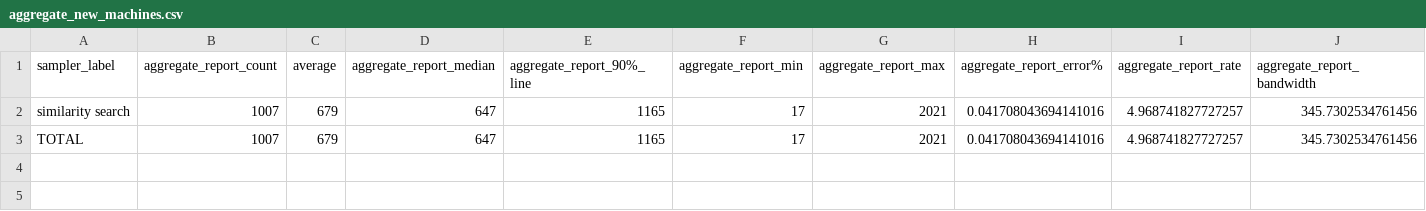
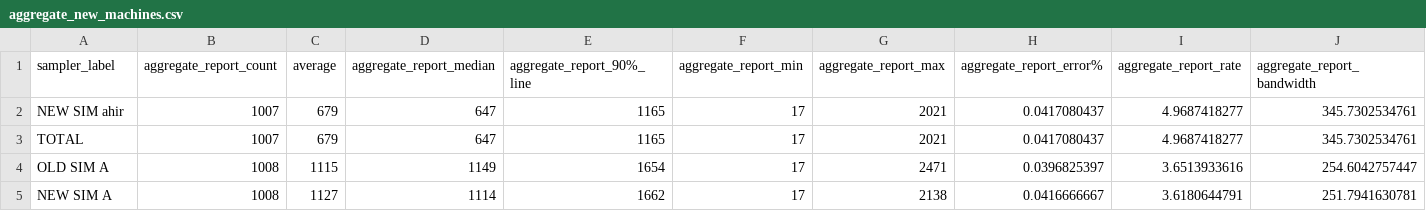
Before and after one commit to MTG/freesound, a CSV file: _sandbox/load_testing/new_similarity/aggregate_new_machines.csv, drawn as a sheet.

Commit message:
Edit similarity load test file

```diff
--- a/_sandbox/load_testing/new_similarity/aggregate_new_machines.csv
+++ b/_sandbox/load_testing/new_similarity/aggregate_new_machines.csv
@@ -1,3 +1,5 @@
 sampler_label,aggregate_report_count,average,aggregate_report_median,aggregate_report_90%_line,aggregate_report_min,aggregate_report_max,aggregate_report_error%,aggregate_report_rate,aggregate_report_bandwidth
-similarity search,1007,679,647,1165,17,2021,0.041708043694141016,4.968741827727257,345.7302534761456
-TOTAL,1007,679,647,1165,17,2021,0.041708043694141016,4.968741827727257,345.7302534761456
+NEW SIM ahir,1007,679,647,1165,17,2021,0.0417080437,4.9687418277,345.7302534761
+TOTAL,1007,679,647,1165,17,2021,0.0417080437,4.9687418277,345.7302534761
+OLD SIM A,1008,1115,1149,1654,17,2471,0.0396825397,3.6513933616,254.6042757447
+NEW SIM A,1008,1127,1114,1662,17,2138,0.0416666667,3.6180644791,251.7941630781
```
Also changed, not shown: 1 other file.
